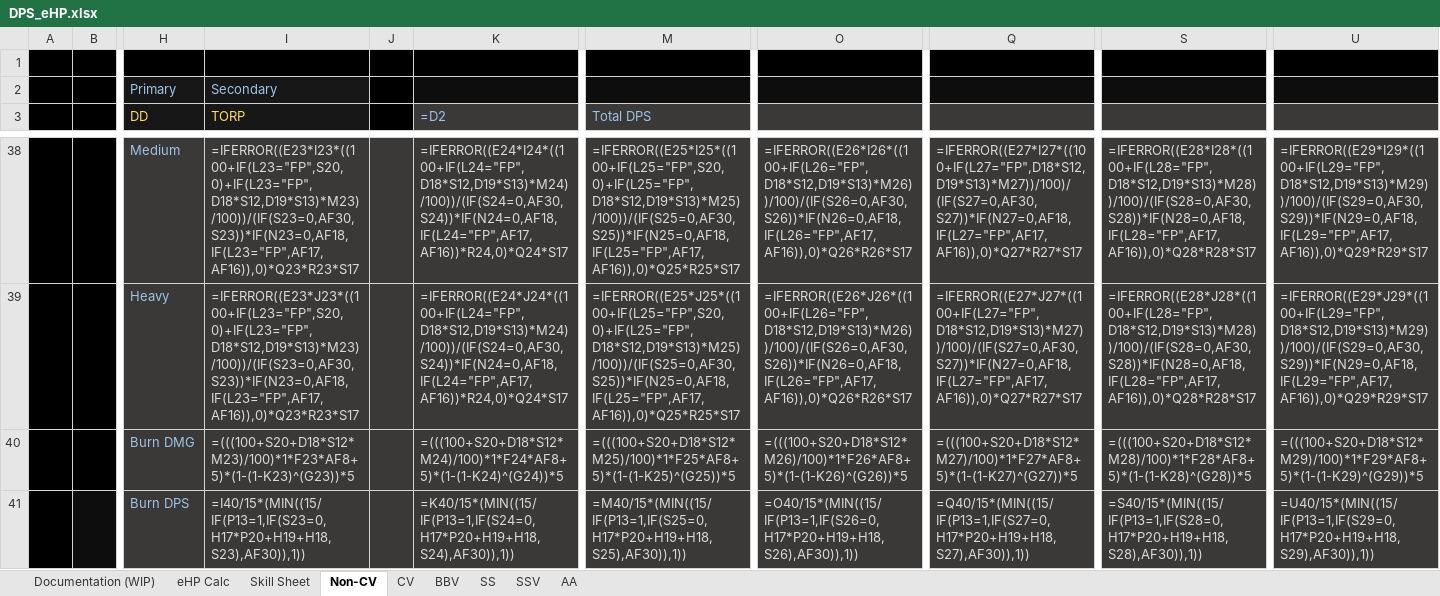
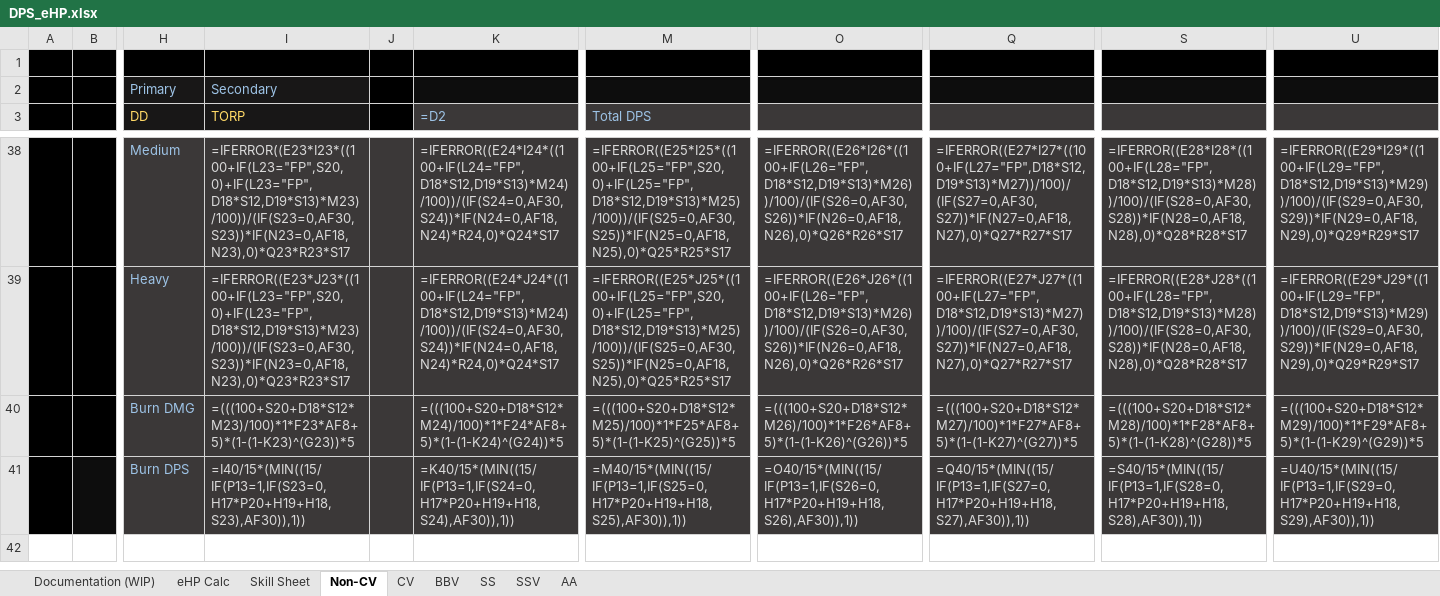
Before and after one commit to Enbayft/Random-AL-Stuff, an Excel workbook: DPS_eHP.xlsx, sheet Non-CV, drawn as a sheet; only a part is shown, gaps mark what is left out; values as stored, in another font and other column widths than the file's, no borders; formulas are shown in place of their values; charts and pictures not drawn; the diff covers the shown part only; the diff names each change by its address in the sheet, - before the commit and + after, or states it on an @@ line.

```diff
--- a/DPS_eHP.xlsx (sheet Non-CV)
+++ b/DPS_eHP.xlsx (sheet Non-CV)
-I38 (TORP): =IFERROR((E23*I23*((100+IF(L23="FP",S20,0)+IF(L23="FP",D18*S12,D19*S13)*M23)/100))/(IF(S23=0,AF30,S23))*IF(N23=0,AF18,IF(L23="FP",AF17,AF16)),0)*Q23*R23*S17
+I38 (TORP): =IFERROR((E23*I23*((100+IF(L23="FP",S20,0)+IF(L23="FP",D18*S12,D19*S13)*M23)/100))/(IF(S23=0,AF30,S23))*IF(N23=0,AF18,N23),0)*Q23*R23*S17
-K38 (=D2): =IFERROR((E24*I24*((100+IF(L24="FP",D18*S12,D19*S13)*M24)/100))/(IF(S24=0,AF30,S24))*IF(N24=0,AF18,IF(L24="FP",AF17,AF16))*R24,0)*Q24*S17
+K38 (=D2): =IFERROR((E24*I24*((100+IF(L24="FP",D18*S12,D19*S13)*M24)/100))/(IF(S24=0,AF30,S24))*IF(N24=0,AF18,N24)*R24,0)*Q24*S17
-M38 (Total DPS): =IFERROR((E25*I25*((100+IF(L25="FP",S20,0)+IF(L25="FP",D18*S12,D19*S13)*M25)/100))/(IF(S25=0,AF30,S25))*IF(N25=0,AF18,IF(L25="FP",AF17,AF16)),0)*Q25*R25*S17
+M38 (Total DPS): =IFERROR((E25*I25*((100+IF(L25="FP",S20,0)+IF(L25="FP",D18*S12,D19*S13)*M25)/100))/(IF(S25=0,AF30,S25))*IF(N25=0,AF18,N25),0)*Q25*R25*S17
-O38: =IFERROR((E26*I26*((100+IF(L26="FP",D18*S12,D19*S13)*M26))/100)/(IF(S26=0,AF30,S26))*IF(N26=0,AF18,IF(L26="FP",AF17,AF16)),0)*Q26*R26*S17
+O38: =IFERROR((E26*I26*((100+IF(L26="FP",D18*S12,D19*S13)*M26))/100)/(IF(S26=0,AF30,S26))*IF(N26=0,AF18,N26),0)*Q26*R26*S17
-Q38: =IFERROR((E27*I27*((100+IF(L27="FP",D18*S12,D19*S13)*M27))/100)/(IF(S27=0,AF30,S27))*IF(N27=0,AF18,IF(L27="FP",AF17,AF16)),0)*Q27*R27*S17
+Q38: =IFERROR((E27*I27*((100+IF(L27="FP",D18*S12,D19*S13)*M27))/100)/(IF(S27=0,AF30,S27))*IF(N27=0,AF18,N27),0)*Q27*R27*S17
-S38: =IFERROR((E28*I28*((100+IF(L28="FP",D18*S12,D19*S13)*M28))/100)/(IF(S28=0,AF30,S28))*IF(N28=0,AF18,IF(L28="FP",AF17,AF16)),0)*Q28*R28*S17
+S38: =IFERROR((E28*I28*((100+IF(L28="FP",D18*S12,D19*S13)*M28))/100)/(IF(S28=0,AF30,S28))*IF(N28=0,AF18,N28),0)*Q28*R28*S17
-U38: =IFERROR((E29*I29*((100+IF(L29="FP",D18*S12,D19*S13)*M29))/100)/(IF(S29=0,AF30,S29))*IF(N29=0,AF18,IF(L29="FP",AF17,AF16)),0)*Q29*R29*S17
+U38: =IFERROR((E29*I29*((100+IF(L29="FP",D18*S12,D19*S13)*M29))/100)/(IF(S29=0,AF30,S29))*IF(N29=0,AF18,N29),0)*Q29*R29*S17
-I39 (TORP): =IFERROR((E23*J23*((100+IF(L23="FP",S20,0)+IF(L23="FP",D18*S12,D19*S13)*M23)/100))/(IF(S23=0,AF30,S23))*IF(N23=0,AF18,IF(L23="FP",AF17,AF16)),0)*Q23*R23*S17
+I39 (TORP): =IFERROR((E23*J23*((100+IF(L23="FP",S20,0)+IF(L23="FP",D18*S12,D19*S13)*M23)/100))/(IF(S23=0,AF30,S23))*IF(N23=0,AF18,N23),0)*Q23*R23*S17
-K39 (=D2): =IFERROR((E24*J24*((100+IF(L24="FP",D18*S12,D19*S13)*M24)/100))/(IF(S24=0,AF30,S24))*IF(N24=0,AF18,IF(L24="FP",AF17,AF16))*R24,0)*Q24*S17
+K39 (=D2): =IFERROR((E24*J24*((100+IF(L24="FP",D18*S12,D19*S13)*M24)/100))/(IF(S24=0,AF30,S24))*IF(N24=0,AF18,N24)*R24,0)*Q24*S17
-M39 (Total DPS): =IFERROR((E25*J25*((100+IF(L25="FP",S20,0)+IF(L25="FP",D18*S12,D19*S13)*M25)/100))/(IF(S25=0,AF30,S25))*IF(N25=0,AF18,IF(L25="FP",AF17,AF16)),0)*Q25*R25*S17
+M39 (Total DPS): =IFERROR((E25*J25*((100+IF(L25="FP",S20,0)+IF(L25="FP",D18*S12,D19*S13)*M25)/100))/(IF(S25=0,AF30,S25))*IF(N25=0,AF18,N25),0)*Q25*R25*S17
-O39: =IFERROR((E26*J26*((100+IF(L26="FP",D18*S12,D19*S13)*M26))/100)/(IF(S26=0,AF30,S26))*IF(N26=0,AF18,IF(L26="FP",AF17,AF16)),0)*Q26*R26*S17
+O39: =IFERROR((E26*J26*((100+IF(L26="FP",D18*S12,D19*S13)*M26))/100)/(IF(S26=0,AF30,S26))*IF(N26=0,AF18,N26),0)*Q26*R26*S17
-Q39: =IFERROR((E27*J27*((100+IF(L27="FP",D18*S12,D19*S13)*M27))/100)/(IF(S27=0,AF30,S27))*IF(N27=0,AF18,IF(L27="FP",AF17,AF16)),0)*Q27*R27*S17
+Q39: =IFERROR((E27*J27*((100+IF(L27="FP",D18*S12,D19*S13)*M27))/100)/(IF(S27=0,AF30,S27))*IF(N27=0,AF18,N27),0)*Q27*R27*S17
-S39: =IFERROR((E28*J28*((100+IF(L28="FP",D18*S12,D19*S13)*M28))/100)/(IF(S28=0,AF30,S28))*IF(N28=0,AF18,IF(L28="FP",AF17,AF16)),0)*Q28*R28*S17
+S39: =IFERROR((E28*J28*((100+IF(L28="FP",D18*S12,D19*S13)*M28))/100)/(IF(S28=0,AF30,S28))*IF(N28=0,AF18,N28),0)*Q28*R28*S17
-U39: =IFERROR((E29*J29*((100+IF(L29="FP",D18*S12,D19*S13)*M29))/100)/(IF(S29=0,AF30,S29))*IF(N29=0,AF18,IF(L29="FP",AF17,AF16)),0)*Q29*R29*S17
+U39: =IFERROR((E29*J29*((100+IF(L29="FP",D18*S12,D19*S13)*M29))/100)/(IF(S29=0,AF30,S29))*IF(N29=0,AF18,N29),0)*Q29*R29*S17
```
Also changed, not shown: 28 edited cells elsewhere in this sheet.
